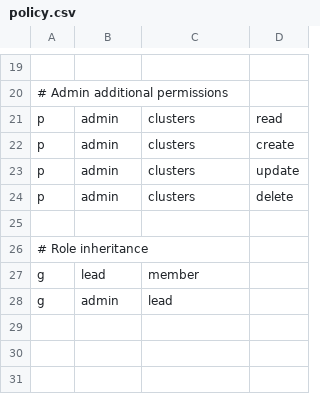
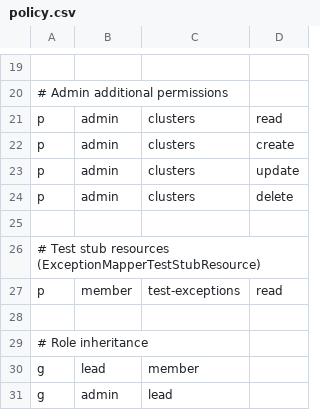
Before and after one commit to raffaelespazzoli/kairos, a CSV file: developer-portal/src/main/resources/casbin/policy.csv, drawn as a sheet; only a part is shown, gaps mark what is left out.

```diff
--- a/developer-portal/src/main/resources/casbin/policy.csv
+++ b/developer-portal/src/main/resources/casbin/policy.csv
@@ -25,2 +25,5 @@ p, admin, clusters, delete
 
+# Test stub resources (ExceptionMapperTestStubResource)
+p, member, test-exceptions, read
+
 # Role inheritance
```
Also changed, not shown: 10 other files.
